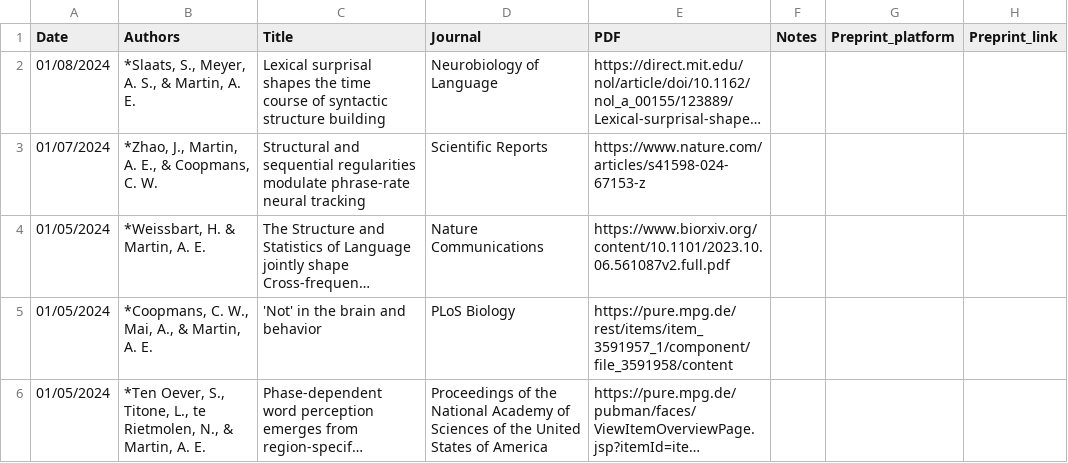
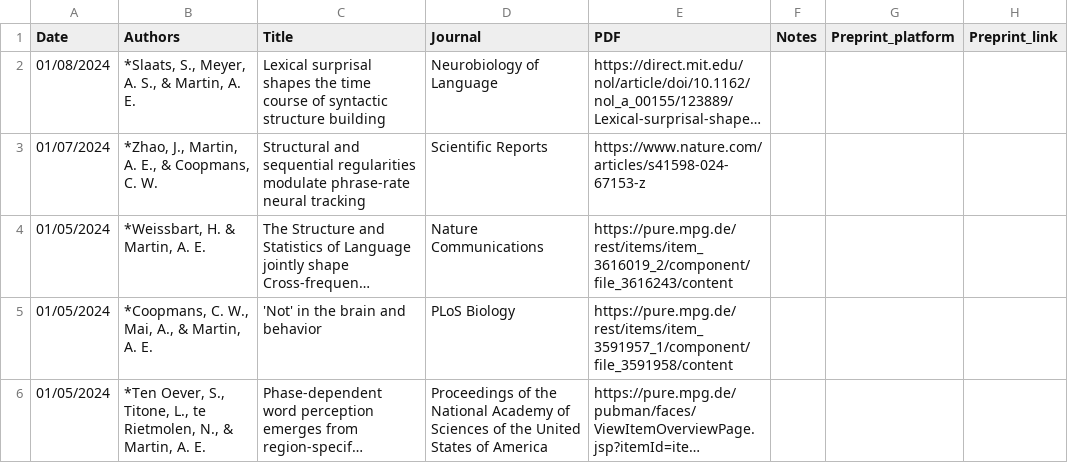
Before and after one commit to lacns/lacns.github.io, a CSV file: _data/pubs.csv, drawn as a sheet; only a part is shown; long unchanged cells end in …; the diff names each change by its address in the sheet, - before the commit and + after, or states it on an @@ line.

Commit message:
update hugo publication

```diff
--- a/_data/pubs.csv
+++ b/_data/pubs.csv
-E4 (PDF): https://www.biorxiv.org/content/10.1101/2023.10.06.561087v2.full.pdf
+E4 (PDF): https://pure.mpg.de/rest/items/item_3616019_2/component/file_3616243/content
```
